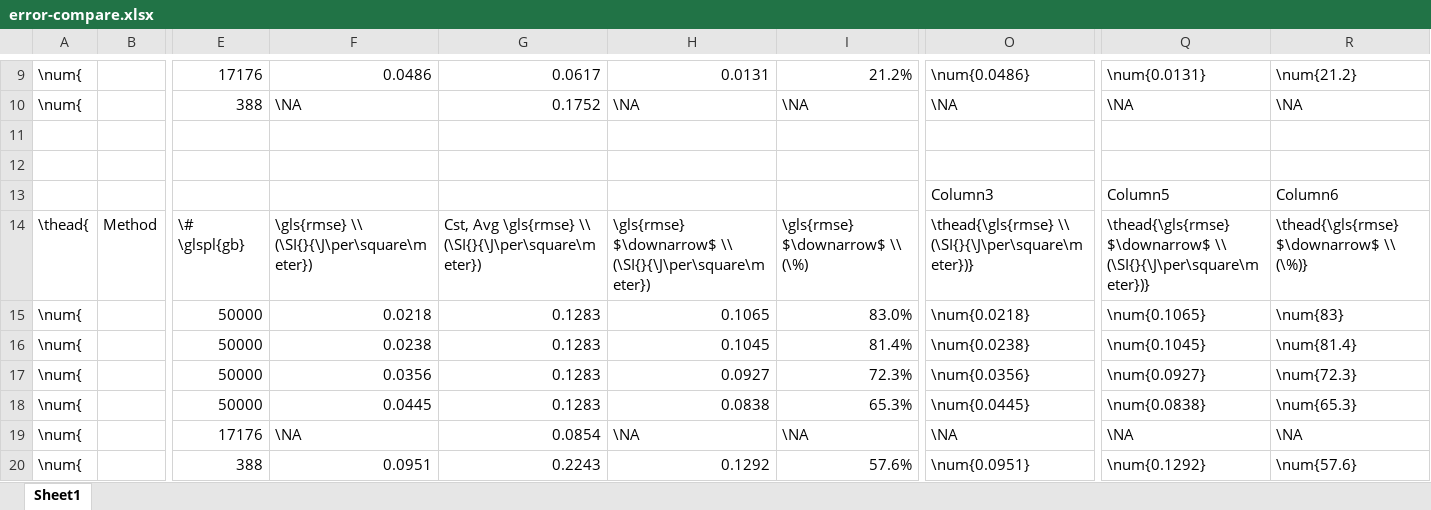
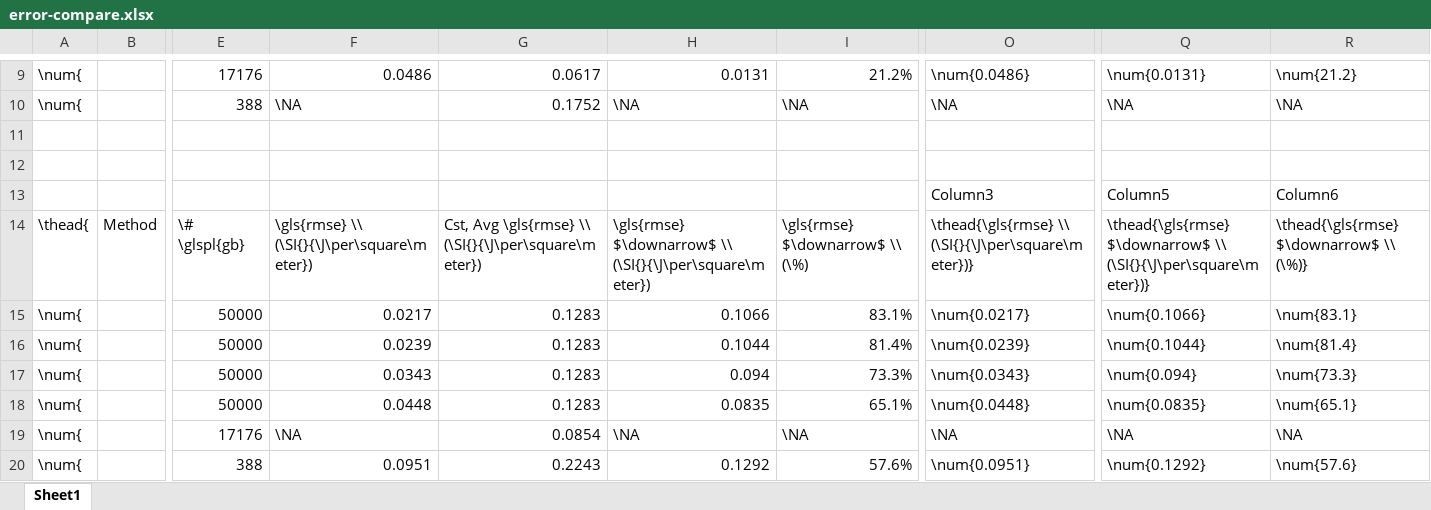
Before and after one commit to sgbaird/interp5DOF-paper, an Excel workbook: tables/error-compare.xlsx, sheet Sheet1, drawn as a sheet; only a part is shown, gaps mark what is left out; values as stored, in another font and other column widths than the file's, no borders; table styles not drawn; the diff covers the shown part only; the diff names each change by its address in the sheet, - before the commit and + after, or states it on an @@ line.

Commit message:
Update error-compare.xlsx

```diff
--- a/tables/error-compare.xlsx (sheet Sheet1)
+++ b/tables/error-compare.xlsx (sheet Sheet1)
-F15: 0.0218
+F15: 0.0217
-H15: 0.1065
+H15: 0.1066
-I15: 83.0%
+I15: 83.1%
-O15: \num{0.0218}
+O15: \num{0.0217}
-Q15: \num{0.1065}
+Q15: \num{0.1066}
-R15: \num{83}
+R15: \num{83.1}
-F16: 0.0238
+F16: 0.0239
-H16: 0.1045
+H16: 0.1044
-O16: \num{0.0238}
+O16: \num{0.0239}
-Q16: \num{0.1045}
+Q16: \num{0.1044}
-F17: 0.0356
+F17: 0.0343
-H17: 0.0927
+H17: 0.094
-I17: 72.3%
+I17: 73.3%
-O17: \num{0.0356}
+O17: \num{0.0343}
-Q17: \num{0.0927}
+Q17: \num{0.094}
-R17: \num{72.3}
+R17: \num{73.3}
-F18: 0.0445
+F18: 0.0448
-H18: 0.0838
+H18: 0.0835
-I18: 65.3%
+I18: 65.1%
-O18: \num{0.0445}
+O18: \num{0.0448}
-Q18: \num{0.0838}
+Q18: \num{0.0835}
-R18: \num{65.3}
+R18: \num{65.1}
```
Also changed, not shown: 12 edited cells elsewhere in this sheet.
